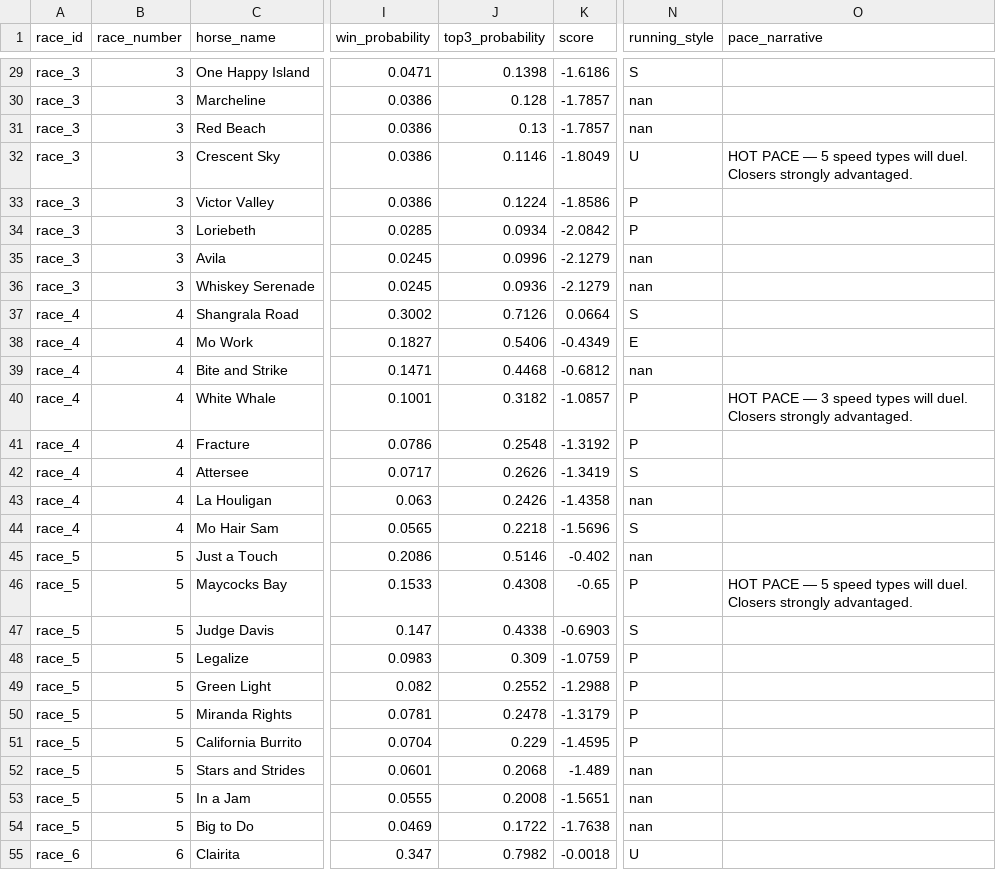
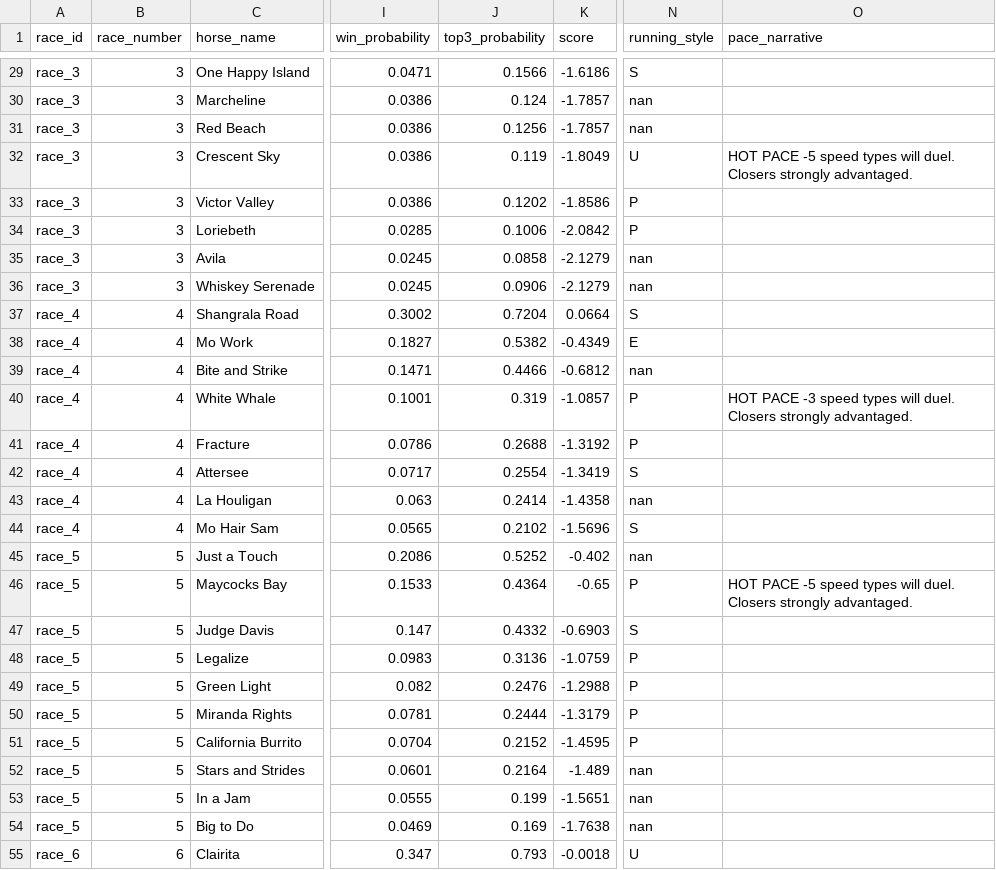
Before and after one commit to Sixteen1-6/HorseRacing, a CSV file: race_predictions/all_race_predictions.csv, drawn as a sheet; only a part is shown, gaps mark what is left out; the diff covers the shown part only; the diff names each change by its address in the sheet, - before the commit and + after, or states it on an @@ line.

```diff
--- a/race_predictions/all_race_predictions.csv
+++ b/race_predictions/all_race_predictions.csv
-J29 (top3_probability): 0.1398
+J29 (top3_probability): 0.1566
-J30 (top3_probability): 0.128
+J30 (top3_probability): 0.124
-J31 (top3_probability): 0.13
+J31 (top3_probability): 0.1256
-J32 (top3_probability): 0.1146
+J32 (top3_probability): 0.119
-O32 (pace_narrative): HOT PACE — 5 speed types…
+O32 (pace_narrative): HOT PACE -5 speed types…
-J33 (top3_probability): 0.1224
+J33 (top3_probability): 0.1202
-J34 (top3_probability): 0.0934
+J34 (top3_probability): 0.1006
-J35 (top3_probability): 0.0996
+J35 (top3_probability): 0.0858
-J36 (top3_probability): 0.0936
+J36 (top3_probability): 0.0906
-J37 (top3_probability): 0.7126
+J37 (top3_probability): 0.7204
-J38 (top3_probability): 0.5406
+J38 (top3_probability): 0.5382
-J39 (top3_probability): 0.4468
+J39 (top3_probability): 0.4466
-J40 (top3_probability): 0.3182
+J40 (top3_probability): 0.319
-O40 (pace_narrative): HOT PACE — 3 speed types…
+O40 (pace_narrative): HOT PACE -3 speed types…
-J41 (top3_probability): 0.2548
+J41 (top3_probability): 0.2688
-J42 (top3_probability): 0.2626
+J42 (top3_probability): 0.2554
-J43 (top3_probability): 0.2426
+J43 (top3_probability): 0.2414
-J44 (top3_probability): 0.2218
+J44 (top3_probability): 0.2102
-J45 (top3_probability): 0.5146
+J45 (top3_probability): 0.5252
-J46 (top3_probability): 0.4308
+J46 (top3_probability): 0.4364
-O46 (pace_narrative): HOT PACE — 5 speed types…
+O46 (pace_narrative): HOT PACE -5 speed types…
-J47 (top3_probability): 0.4338
+J47 (top3_probability): 0.4332
-J48 (top3_probability): 0.309
+J48 (top3_probability): 0.3136
-J49 (top3_probability): 0.2552
+J49 (top3_probability): 0.2476
-J50 (top3_probability): 0.2478
+J50 (top3_probability): 0.2444
-J51 (top3_probability): 0.229
+J51 (top3_probability): 0.2152
-J52 (top3_probability): 0.2068
+J52 (top3_probability): 0.2164
-J53 (top3_probability): 0.2008
+J53 (top3_probability): 0.199
-J54 (top3_probability): 0.1722
+J54 (top3_probability): 0.169
-J55 (top3_probability): 0.7982
+J55 (top3_probability): 0.793
```
Also changed, not shown: 65 edited cells elsewhere in this file.
